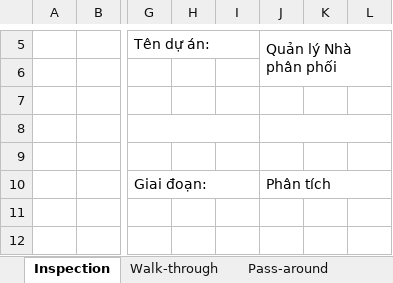
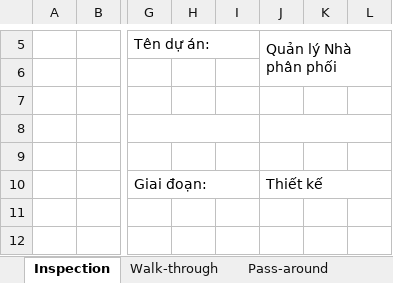
Before and after one commit to thikhin96/-TH2014-1-PTUDHTTTHD-SaveMyLife-SML-, an Excel workbook: BaoCao_Review/FD/[Team3][RV_FD]GiaoHang_KhuyenMai_BaoCaoThongKe.xlsx, sheet Inspection, drawn as a sheet; only a part is shown, gaps mark what is left out; values as stored, in another font and other column widths than the file's, no borders; conditional formats not drawn; the diff covers the shown part only; the diff names each change by its address in the sheet, - before the commit and + after, or states it on an @@ line.

```diff
--- a/BaoCao_Review/FD/[Team3][RV_FD]GiaoHang_KhuyenMai_BaoCaoThongKe.xlsx (sheet Inspection)
+++ b/BaoCao_Review/FD/[Team3][RV_FD]GiaoHang_KhuyenMai_BaoCaoThongKe.xlsx (sheet Inspection)
-J10: Phân tích
+J10: Thiết kế
```
Also changed, not shown: 1 added row, 1 removed row and 25 edited cells elsewhere in this sheet.
